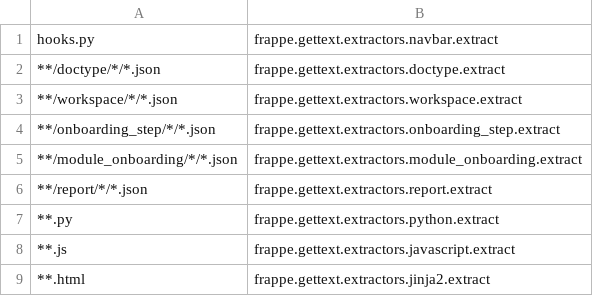
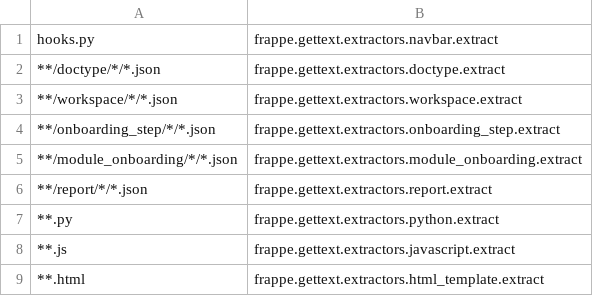
Before and after one commit to meichthys/frappe, a CSV file: babel_extractors.csv, drawn as a sheet.

Commit message:
feat: turn jinja extractor into a generic HTML template extractor
... supporting both jinja and JS microtemplates

```diff
--- a/babel_extractors.csv
+++ b/babel_extractors.csv
@@ -8,2 +8,2 @@ hooks.py,frappe.gettext.extractors.navbar.extract
 **.js,frappe.gettext.extractors.javascript.extract
-**.html,frappe.gettext.extractors.jinja2.extract
+**.html,frappe.gettext.extractors.html_template.extract
```
Also changed, not shown: 2 other files.
